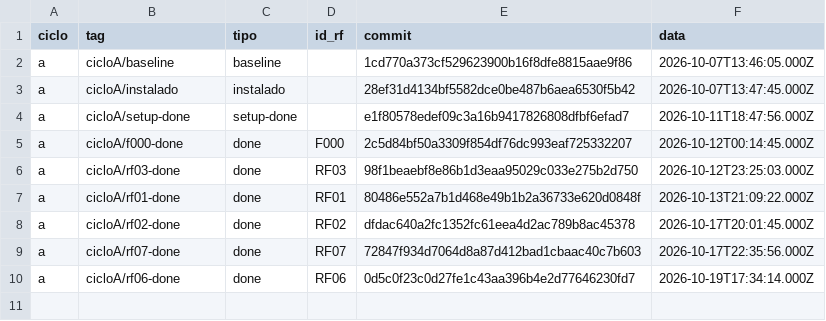
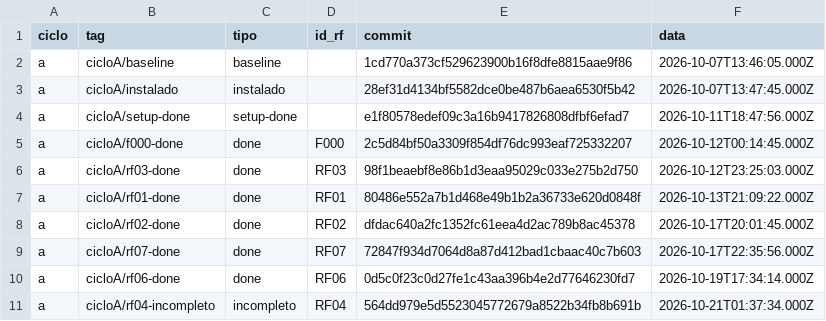
Before and after one commit to WagnerofDuarte/cerne-avaliacao, a CSV file: dados/cicloA/tags.csv, drawn as a sheet.

Commit message:
Ciclo A: dados da RF04

```diff
--- a/dados/cicloA/tags.csv
+++ b/dados/cicloA/tags.csv
@@ -10 +10,2 @@ a,cicloA/rf07-done,done,RF07,72847f934d7064d8a87d412bad1cbaac40c7b603,2026-10-17
 a,cicloA/rf06-done,done,RF06,0d5c0f23c0d27fe1c43aa396b4e2d77646230fd7,2026-10-19T17:34:14.000Z
+a,cicloA/rf04-incompleto,incompleto,RF04,564dd979e5d5523045772679a8522b34fb8b691b,2026-10-21T01:37:34.000Z
```
